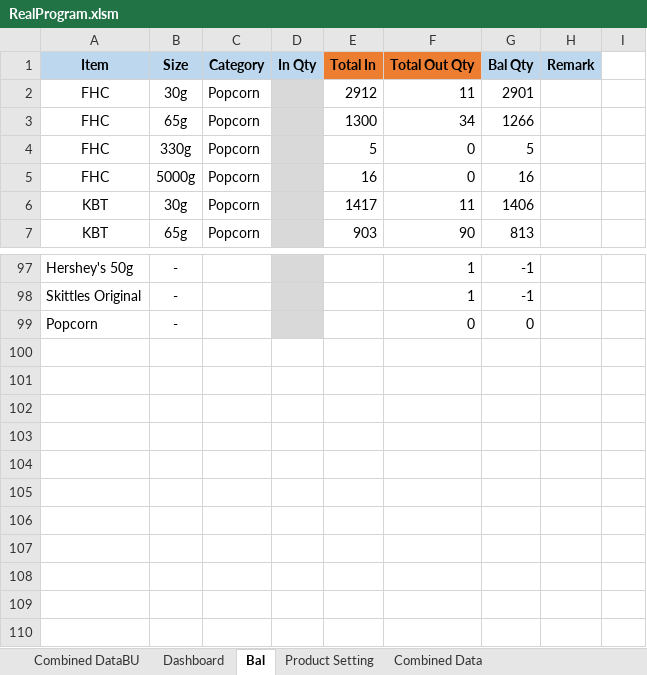
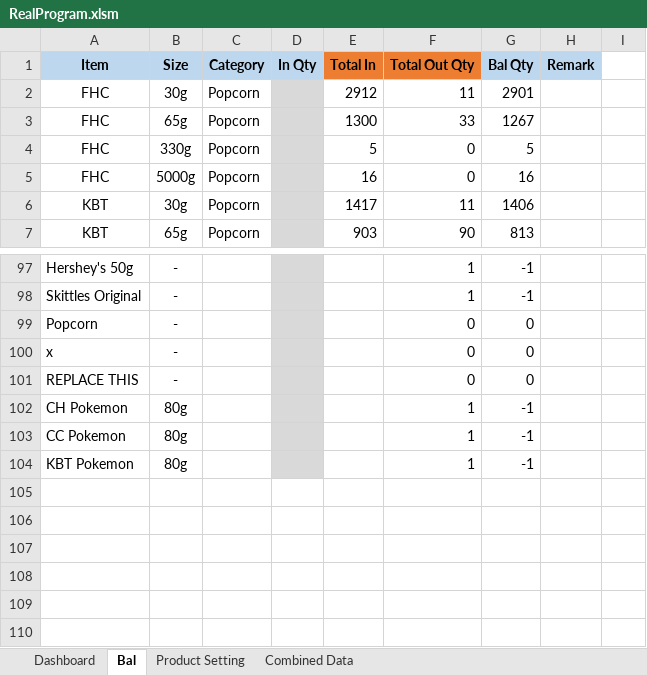
Before and after one commit to TKG-IT-team/Inventory-System, an Excel workbook: RealProgram.xlsm, sheet Bal, drawn as a sheet; only a part is shown, gaps mark what is left out; values as stored, in another font and other column widths than the file's, no borders; charts and pictures and conditional formats not drawn; the diff covers the shown part only; the diff names each change by its address in the sheet, - before the commit and + after, or states it on an @@ line.

Commit message:
Combine getalldata and updateOrders functions into updateCombineData. Remove the need for config filepath

```diff
--- a/RealProgram.xlsm (sheet Bal)
+++ b/RealProgram.xlsm (sheet Bal)
@@ sheet tab hidden: Combined DataBU @@
-F3 (Total Out Qty): 34
+F3 (Total Out Qty): 33
-G3 (Bal Qty): 1266
+G3 (Bal Qty): 1267
-A100 (Item): (empty)
+A100 (Item): x
-B100:B101 (Size): (empty)
+B100:B101 (Size): -
-D100:D104 fill: none
+D100:D104 fill: #D9D9D9
-F100:F101 (Total Out Qty): (empty)
+F100:F101 (Total Out Qty): 0
-G100:G101 (Bal Qty): (empty)
+G100:G101 (Bal Qty): 0
-A101 (Item): (empty)
+A101 (Item): REPLACE THIS
-A102 (Item): (empty)
+A102 (Item): CH Pokemon
-B102:B104 (Size): (empty)
+B102:B104 (Size): 80g
-F102:F104 (Total Out Qty): (empty)
+F102:F104 (Total Out Qty): 1
-G102:G104 (Bal Qty): (empty)
+G102:G104 (Bal Qty): -1
-A103 (Item): (empty)
+A103 (Item): CC Pokemon
-A104 (Item): (empty)
+A104 (Item): KBT Pokemon
```
Also changed, not shown: 12 edited cells elsewhere in this sheet, sheet Combined Data, sheet Dashboard, sheet Product Setting, charts or pictures, 8 other files.
